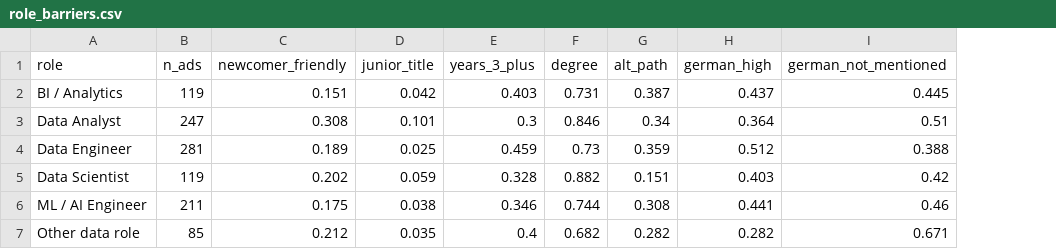
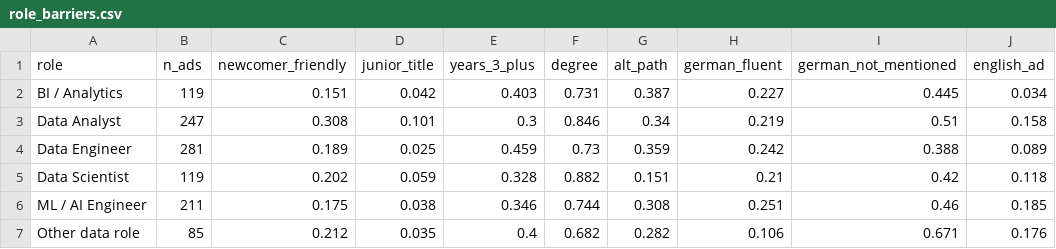
Before and after one commit to zeqizhao12/data-job-ad-nlp-de, a CSV file: app/data/role_barriers.csv, drawn as a sheet; removed rows and columns are numbered as before the commit, all else as after; the diff names each change by its address in the sheet, - before the commit and + after, or states it on an @@ line.

Commit message:
Ad language (two methods, 7/7 checked), German threshold at 'fließend', robustness checks, effect sizes, improved heatmap

```diff
--- a/app/data/role_barriers.csv
+++ b/app/data/role_barriers.csv
-column H (german_high), rows 2-7: 0.437 | 0.364 | 0.512 | 0.403 | 0.441 | 0.282
+column H (german_fluent), rows 2-7: 0.227 | 0.219 | 0.242 | 0.21 | 0.251 | 0.106
+column J (english_ad), rows 2-7: 0.034 | 0.158 | 0.089 | 0.118 | 0.185 | 0.176
```
Also changed, not shown: 7 other files.
